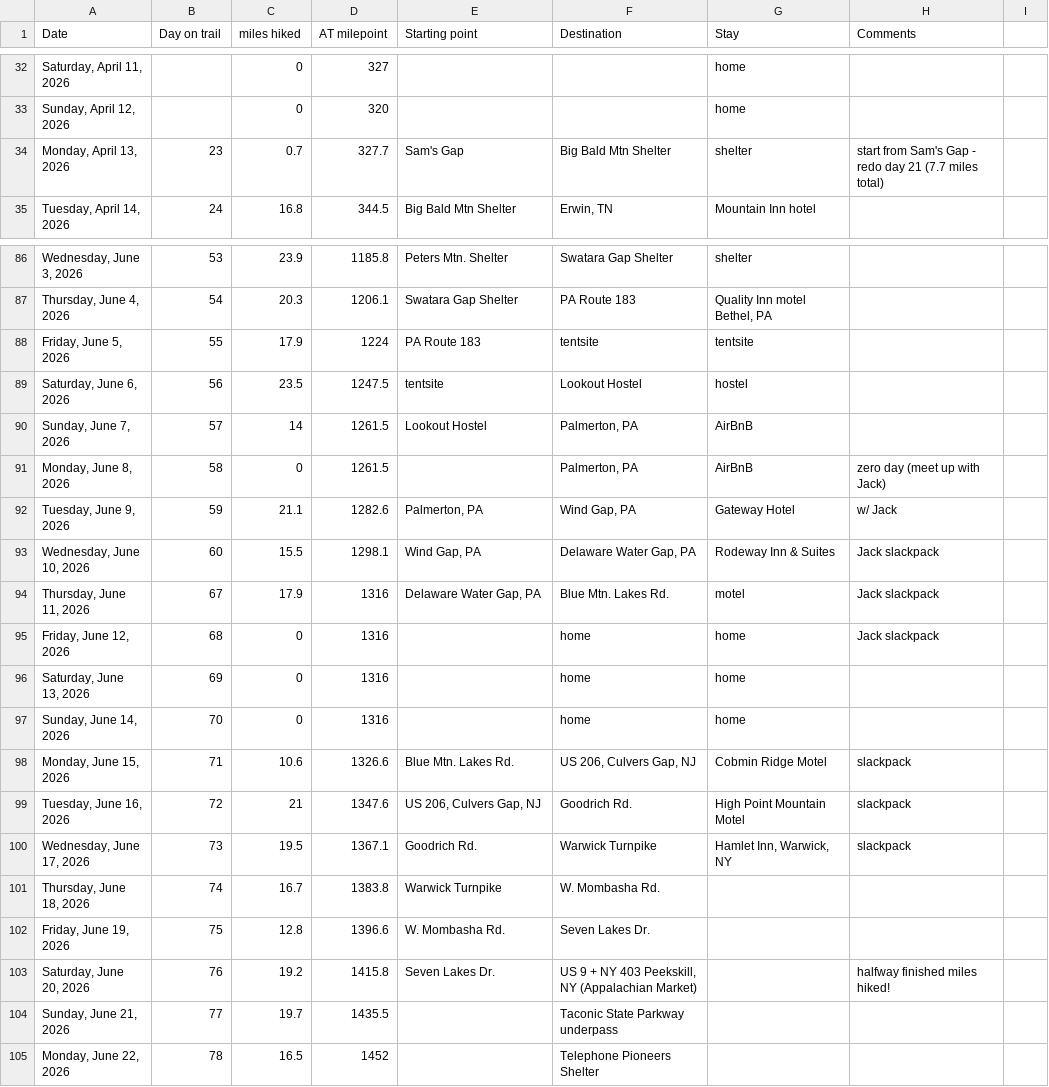
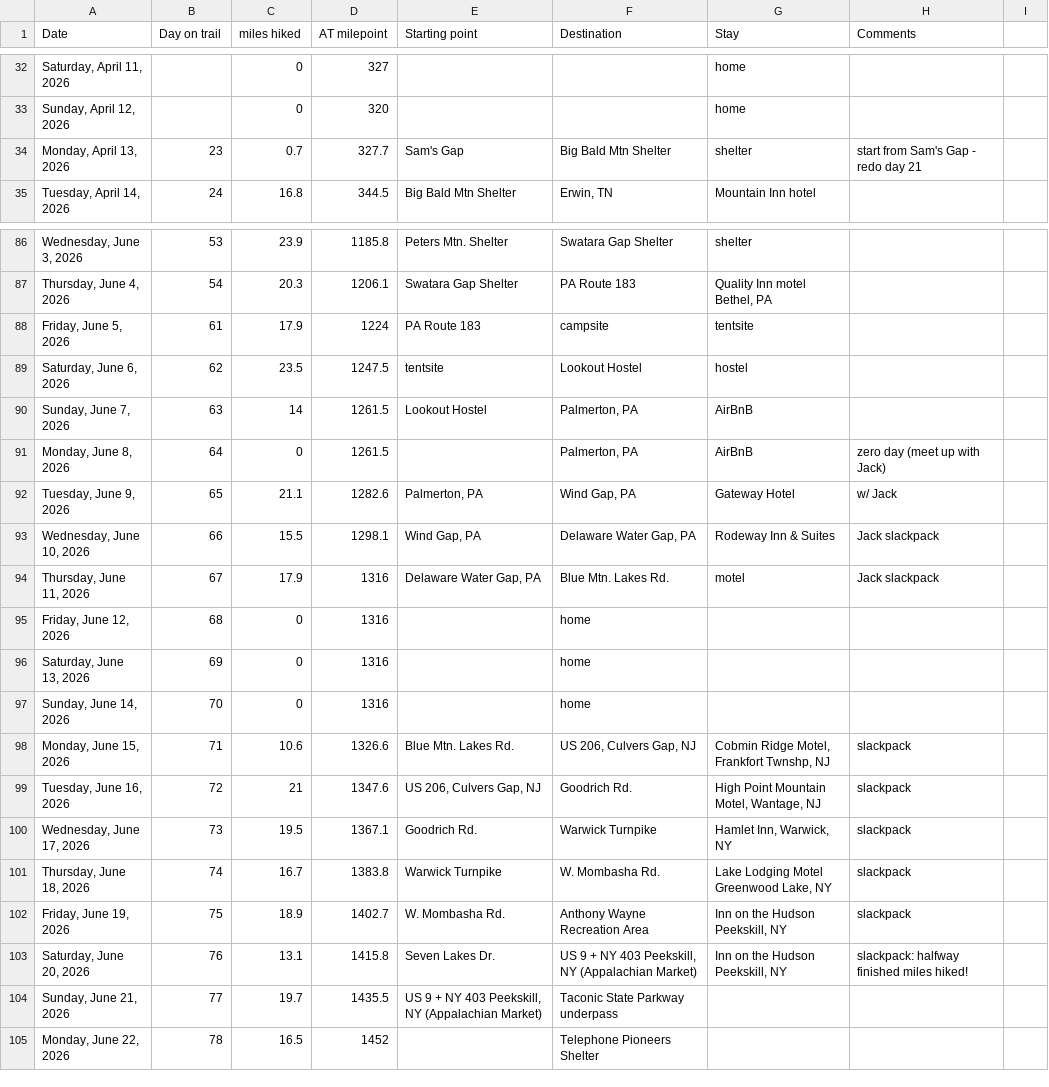
Before and after one commit to tlambert44/at-hike, a CSV file: AT Hike.csv, drawn as a sheet; only a part is shown, gaps mark what is left out; the diff covers the shown part only.

```diff
--- a/AT Hike.csv
+++ b/AT Hike.csv
@@ -33,3 +33,3 @@
 "Sunday, April 12, 2026",,0,320,,,home,,
-"Monday, April 13, 2026",23,0.7,327.7,Sam's Gap,Big Bald Mtn Shelter,shelter,start from Sam's Gap - redo day 21 (7.7 miles total),
+"Monday, April 13, 2026",23,0.7,327.7,Sam's Gap,Big Bald Mtn Shelter,shelter,start from Sam's Gap - redo day 21,
 "Tuesday, April 14, 2026",24,16.8,344.5,Big Bald Mtn Shelter,"Erwin, TN",Mountain Inn hotel,,
@@ -87,19 +87,19 @@
 "Thursday, June 4, 2026",54,20.3,1206.1,Swatara Gap Shelter,PA Route 183,"Quality Inn motel Bethel, PA",,
-"Friday, June 5, 2026",55,17.9,1224,PA Route 183,tentsite,tentsite,,
-"Saturday, June 6, 2026",56,23.5,1247.5,tentsite,Lookout Hostel,hostel,,
-"Sunday, June 7, 2026",57,14,1261.5,Lookout Hostel,"Palmerton, PA",AirBnB,,
-"Monday, June 8, 2026",58,0,1261.5,,"Palmerton, PA",AirBnB,zero day (meet up with Jack),
-"Tuesday, June 9, 2026",59,21.1,1282.6,"Palmerton, PA","Wind Gap, PA",Gateway Hotel,w/ Jack,
-"Wednesday, June 10, 2026",60,15.5,1298.1,"Wind Gap, PA","Delaware Water Gap, PA",Rodeway Inn & Suites,Jack slackpack,
+"Friday, June 5, 2026",61,17.9,1224,PA Route 183,campsite,tentsite,,
+"Saturday, June 6, 2026",62,23.5,1247.5,tentsite,Lookout Hostel,hostel,,
+"Sunday, June 7, 2026",63,14,1261.5,Lookout Hostel,"Palmerton, PA",AirBnB,,
+"Monday, June 8, 2026",64,0,1261.5,,"Palmerton, PA",AirBnB,zero day (meet up with Jack),
+"Tuesday, June 9, 2026",65,21.1,1282.6,"Palmerton, PA","Wind Gap, PA",Gateway Hotel,w/ Jack,
+"Wednesday, June 10, 2026",66,15.5,1298.1,"Wind Gap, PA","Delaware Water Gap, PA",Rodeway Inn & Suites,Jack slackpack,
 "Thursday, June 11, 2026",67,17.9,1316,"Delaware Water Gap, PA",Blue Mtn. Lakes Rd.,motel,Jack slackpack,
-"Friday, June 12, 2026",68,0,1316,,home,home,Jack slackpack,
-"Saturday, June 13, 2026",69,0,1316,,home,home,,
-"Sunday, June 14, 2026",70,0,1316,,home,home,,
-"Monday, June 15, 2026",71,10.6,1326.6,Blue Mtn. Lakes Rd.,"US 206, Culvers Gap, NJ",Cobmin Ridge Motel,slackpack,
-"Tuesday, June 16, 2026",72,21,1347.6,"US 206, Culvers Gap, NJ",Goodrich Rd.,High Point Mountain Motel,slackpack,
+"Friday, June 12, 2026",68,0,1316,,home,,,
+"Saturday, June 13, 2026",69,0,1316,,home,,,
+"Sunday, June 14, 2026",70,0,1316,,home,,,
+"Monday, June 15, 2026",71,10.6,1326.6,Blue Mtn. Lakes Rd.,"US 206, Culvers Gap, NJ","Cobmin Ridge Motel, Frankfort Twnshp, NJ",slackpack,
+"Tuesday, June 16, 2026",72,21,1347.6,"US 206, Culvers Gap, NJ",Goodrich Rd.,"High Point Mountain Motel, Wantage, NJ",slackpack,
 "Wednesday, June 17, 2026",73,19.5,1367.1,Goodrich Rd.,Warwick Turnpike,"Hamlet Inn, Warwick, NY",slackpack,
-"Thursday, June 18, 2026",74,16.7,1383.8,Warwick Turnpike,W. Mombasha Rd.,,,
-"Friday, June 19, 2026",75,12.8,1396.6,W. Mombasha Rd.,Seven Lakes Dr.,,,
-"Saturday, June 20, 2026",76,19.2,1415.8,Seven Lakes Dr.,"US 9 + NY 403 Peekskill, NY (Appalachian Market)",,halfway finished miles hiked!,
-"Sunday, June 21, 2026",77,19.7,1435.5,,Taconic State Parkway underpass,,,
+"Thursday, June 18, 2026",74,16.7,1383.8,Warwick Turnpike,W. Mombasha Rd.,"Lake Lodging Motel Greenwood Lake, NY",slackpack,
+"Friday, June 19, 2026",75,18.9,1402.7,W. Mombasha Rd.,Anthony Wayne Recreation Area,"Inn on the Hudson Peekskill, NY",slackpack,
+"Saturday, June 20, 2026",76,13.1,1415.8,Seven Lakes Dr.,"US 9 + NY 403 Peekskill, NY (Appalachian Market)","Inn on the Hudson Peekskill, NY",slackpack: halfway finished miles hiked!,
+"Sunday, June 21, 2026",77,19.7,1435.5,"US 9 + NY 403 Peekskill, NY (Appalachian Market)",Taconic State Parkway underpass,,,
 "Monday, June 22, 2026",78,16.5,1452,,Telephone Pioneers Shelter,,,
```
Also changed, not shown: 1 added row, 1 removed row and 80 edited cells elsewhere in this file.
